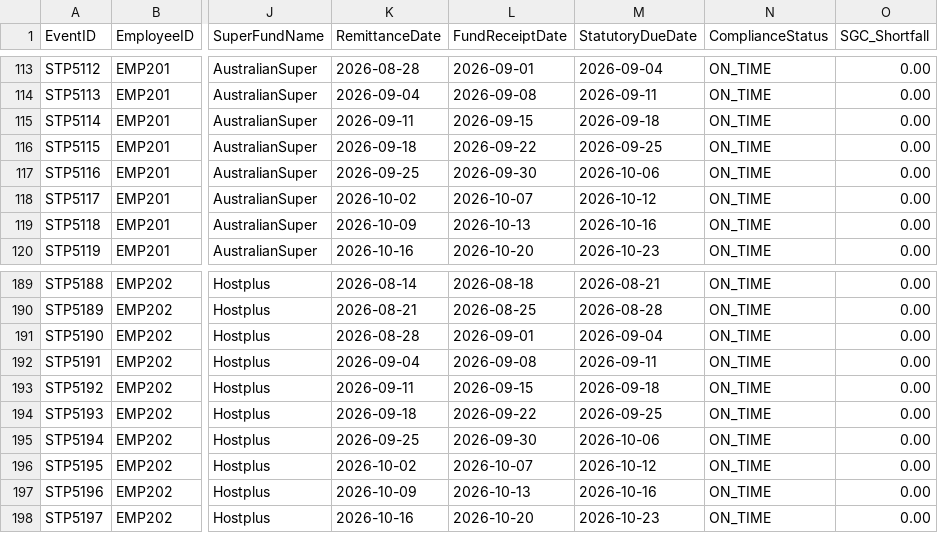
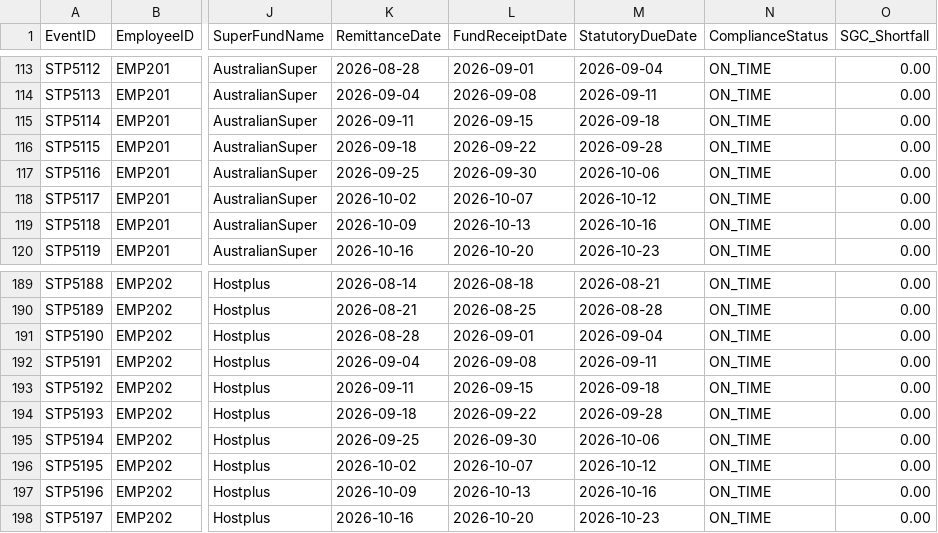
Before and after one commit to ryanduguid/accounting-review-pipeline, a CSV file: apps/australian-accounting-power-bi/samples/sample-payroll-super.csv, drawn as a sheet; only a part is shown, gaps mark what is left out; the diff names each change by its address in the sheet, - before the commit and + after, or states it on an @@ line.

```diff
--- a/apps/australian-accounting-power-bi/samples/sample-payroll-super.csv
+++ b/apps/australian-accounting-power-bi/samples/sample-payroll-super.csv
-M116 (StatutoryDueDate): 2026-09-25
+M116 (StatutoryDueDate): 2026-09-28
-M194 (StatutoryDueDate): 2026-09-25
+M194 (StatutoryDueDate): 2026-09-28
```
Also changed, not shown: 3 other files.
